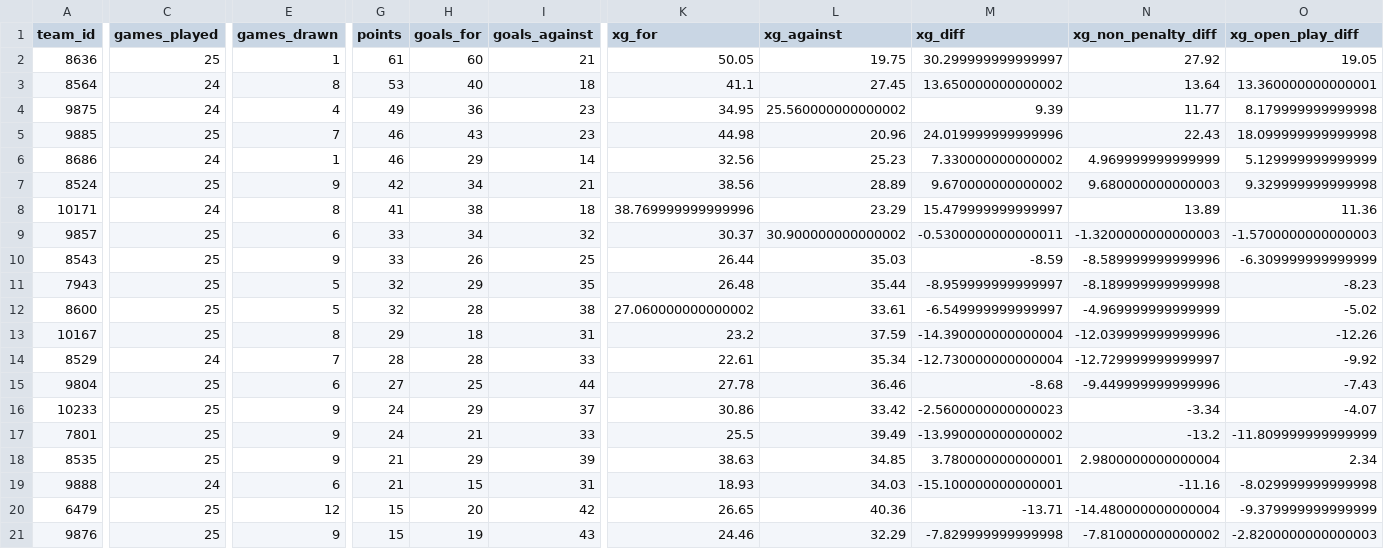
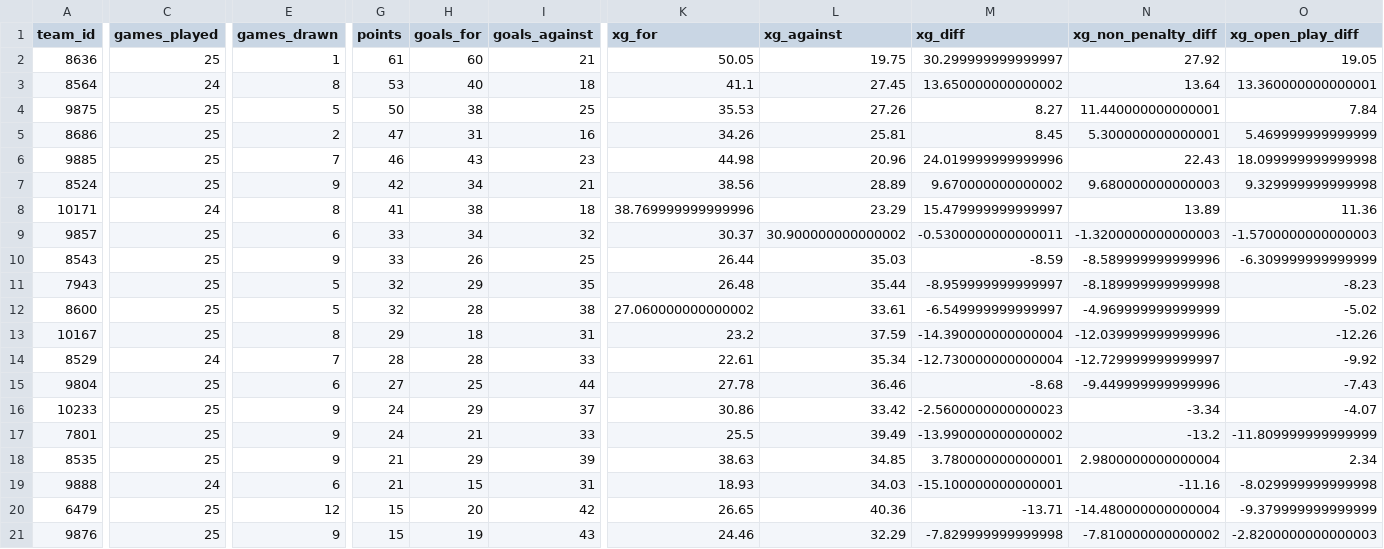
Before and after one commit to johnknightstats/johnknightstats.github.io, a CSV file: docs/dashboards/pl-table/serie_a_table_current_season.csv, drawn as a sheet; only a part is shown, gaps mark what is left out; removed rows and columns are numbered as before the commit, all else as after; rows hold the shown columns only; the diff covers the shown part only; the diff names each change by its address in the sheet, - before the commit and + after, or states it on an @@ line.

Commit message:
Refresh dashboards

```diff
--- a/docs/dashboards/pl-table/serie_a_table_current_season.csv
+++ b/docs/dashboards/pl-table/serie_a_table_current_season.csv
-C4 (games_played): 24
+C4 (games_played): 25
-E4 (games_drawn): 4
+E4 (games_drawn): 5
-G4 (points): 49
+G4 (points): 50
-H4 (goals_for): 36
+H4 (goals_for): 38
-I4 (goals_against): 23
+I4 (goals_against): 25
-K4 (xg_for): 34.95
+K4 (xg_for): 35.53
-L4 (xg_against): 25.560000000000002
+L4 (xg_against): 27.26
-M4 (xg_diff): 9.39
+M4 (xg_diff): 8.27
-N4 (xg_non_penalty_diff): 11.77
+N4 (xg_non_penalty_diff): 11.440000000000001
-O4 (xg_open_play_diff): 8.179999999999998
+O4 (xg_open_play_diff): 7.84
+row 5: 8686 | 25 | 2 | 47 | 31 | 16 | 34.26 | 25.81 | 8.45 | 5.300000000000001 | 5.469999999999999
-row 6: 8686 | 24 | 1 | 46 | 29 | 14 | 32.56 | 25.23 | 7.330000000000002 | 4.969999999999999 | 5.129999999999999
```
Also changed, not shown: 3 edited cells elsewhere in this file, docs/dashboards/pl-table/laliga_table_current_season.csv, docs/dashboards/pl-table/ligue_1_table_current_season.csv, 13 other files.
